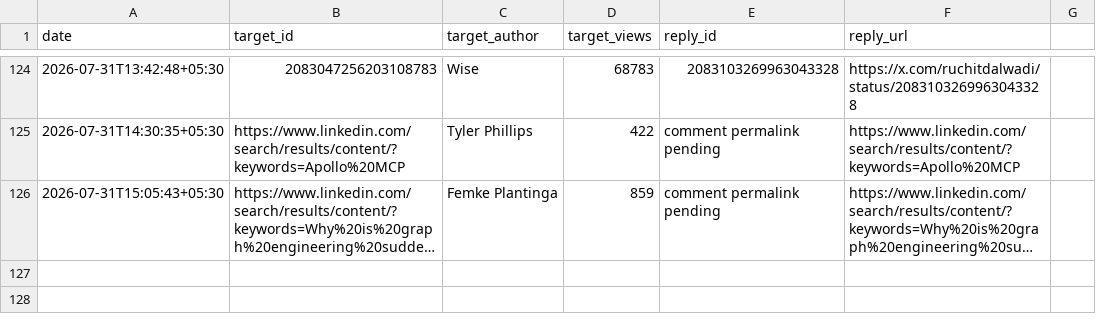
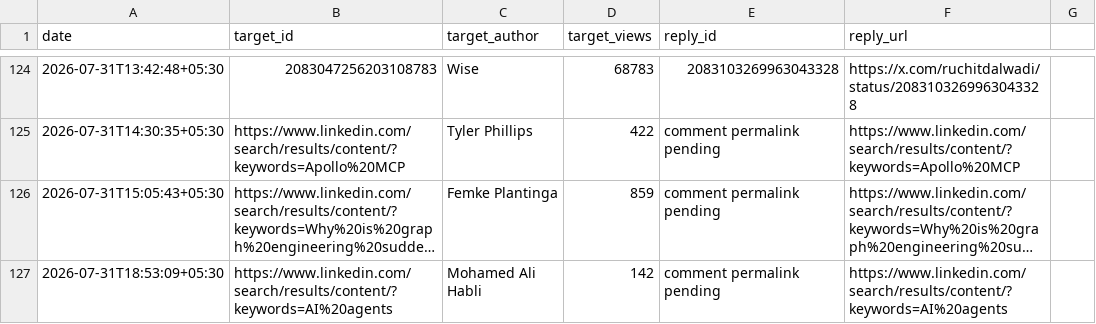
Before and after one commit to Ruchit1395/ruchitdalwadi-com, a CSV file: distribution/first-ten-customers-for-a-b2b-ai-startup/replied-log.csv, drawn as a sheet; only a part is shown, gaps mark what is left out; long unchanged cells end in …; the diff names each change by its address in the sheet, - before the commit and + after, or states it on an @@ line.

Commit message:
Log verified July 31 agent architecture comment

```diff
--- a/distribution/first-ten-customers-for-a-b2b-ai-startup/replied-log.csv
+++ b/distribution/first-ten-customers-for-a-b2b-ai-startup/replied-log.csv
+row 127: 2026-07-31T18:53:09+05:30 | https://www.linkedin.com/search/results/content/?keywords=AI%20agents | Mohamed Ali Habli | 142 | comment permalink pending | https://www.linkedin.com/search/results/content/?keywords=AI%20agents
```
Also changed, not shown: 1 other file.
